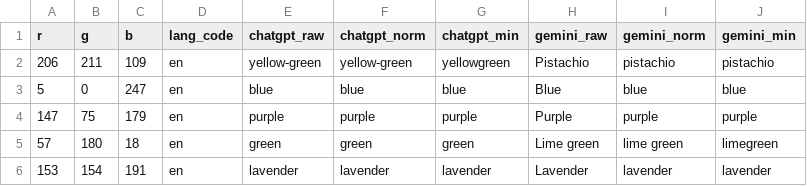
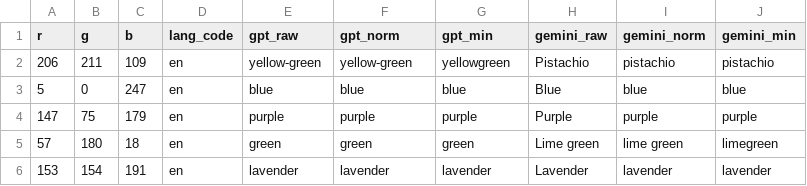
Before and after one commit to jasperandrew/large-language-colors, a CSV file: data/processed/en-full.csv, drawn as a sheet; only a part is shown.

```diff
--- a/data/processed/en-full.csv
+++ b/data/processed/en-full.csv
@@ -1,2 +1,2 @@
-r,g,b,lang_code,chatgpt_raw,chatgpt_norm,chatgpt_min,gemini_raw,gemini_norm,gemini_min
+r,g,b,lang_code,gpt_raw,gpt_norm,gpt_min,gemini_raw,gemini_norm,gemini_min
 206,211,109,en,yellow-green,yellow-green,yellowgreen,Pistachio,pistachio,pistachio
```
Also changed, not shown: data/processed/en-hue.csv, data/processed/ko-full.csv, 47 other files.
